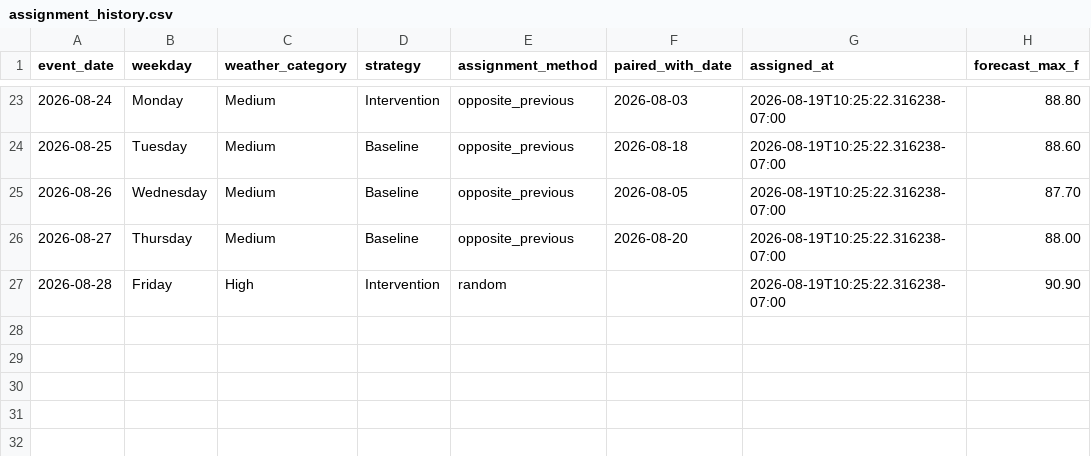
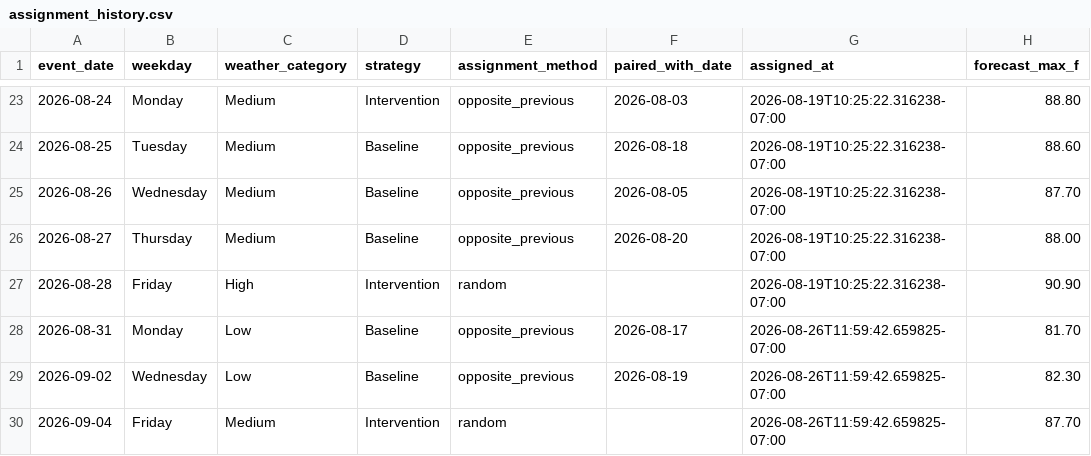
Before and after one commit to TharangaJay/df_event_scheduler, a CSV file: data/assignment_history.csv, drawn as a sheet; only a part is shown, gaps mark what is left out; the diff names each change by its address in the sheet, - before the commit and + after, or states it on an @@ line.

```diff
--- a/data/assignment_history.csv
+++ b/data/assignment_history.csv
+row 28: 2026-08-31 | Monday | Low | Baseline | opposite_previous | 2026-08-17 | 2026-08-26T11:59:42.659825-07:00 | 81.70
+row 29: 2026-09-02 | Wednesday | Low | Baseline | opposite_previous | 2026-08-19 | 2026-08-26T11:59:42.659825-07:00 | 82.30
+row 30: 2026-09-04 | Friday | Medium | Intervention | random |  | 2026-08-26T11:59:42.659825-07:00 | 87.70
```
Also changed, not shown: data/forecast_history.csv.
